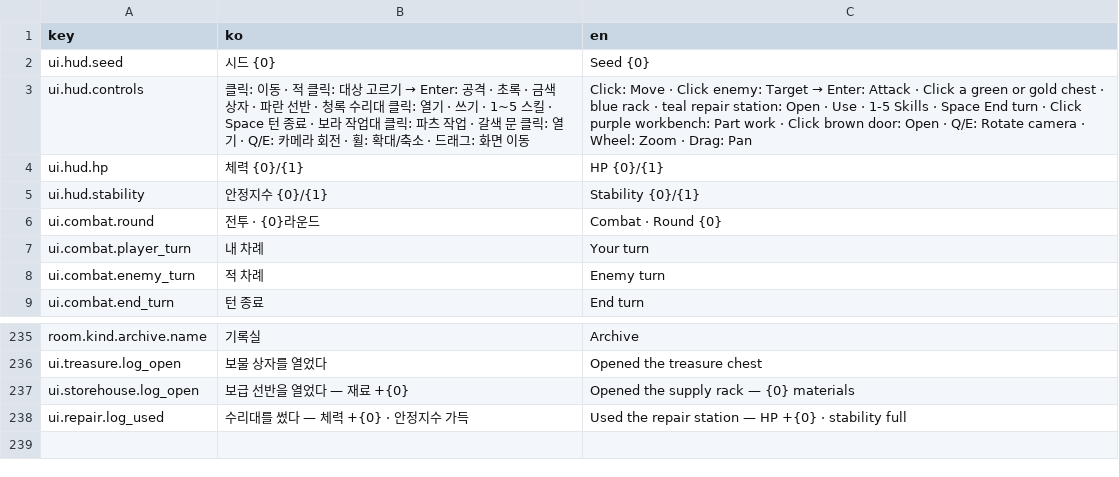
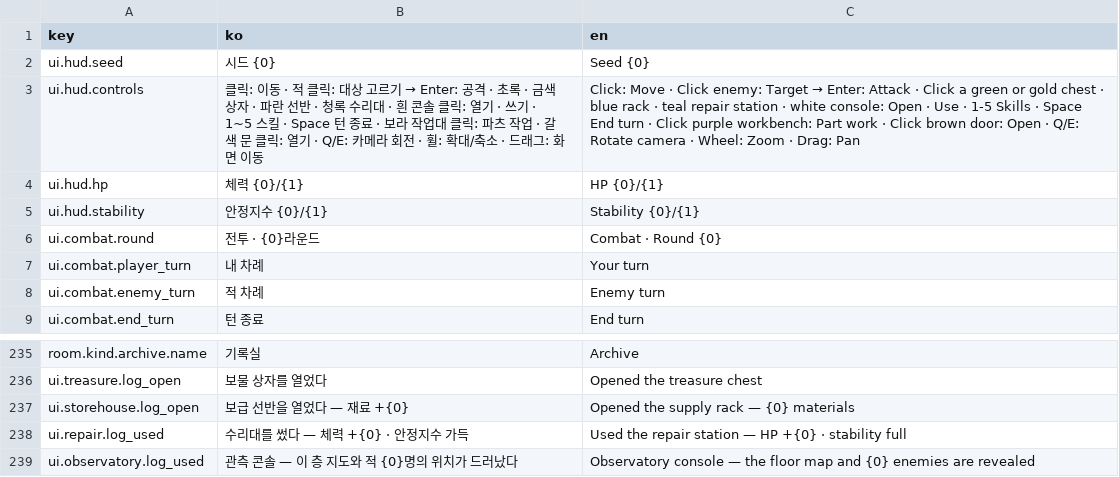
Before and after one commit to Shaun1667/GirlsDungeon, a CSV file: GirlsDungeon/Assets/_Game/Resources/Text/text_table.csv, drawn as a sheet; only a part is shown, gaps mark what is left out.

```diff
--- a/GirlsDungeon/Assets/_Game/Resources/Text/text_table.csv
+++ b/GirlsDungeon/Assets/_Game/Resources/Text/text_table.csv
@@ -2,3 +2,3 @@ key,ko,en
 ui.hud.seed,시드 {0},Seed {0}
-ui.hud.controls,클릭: 이동 · 적 클릭: 대상 고르기 → Enter: 공격 · 초록 · 금색 상자 · 파란 선반 · 청록 수리대 클릭: 열기 · 쓰기 · 1~5 스킬 · Space 턴 종료 · 보라 작업대 클릭: 파츠 작업 · 갈색 문 클릭: 열기 · Q/E: 카메라 회전 · 휠: 확대/축소 · 드래그: 화면 이동,Click: Move · Click enemy: Target → Enter: Attack · Click a green or gold chest · blue rack · teal repair station: Open · Use · 1-5 Skills · Space End turn · Click purple workbench: Part work · Click brown door: Open · Q/E: Rotate camera · Wheel: Zoom · Drag: Pan
+ui.hud.controls,클릭: 이동 · 적 클릭: 대상 고르기 → Enter: 공격 · 초록 · 금색 상자 · 파란 선반 · 청록 수리대 · 흰 콘솔 클릭: 열기 · 쓰기 · 1~5 스킬 · Space 턴 종료 · 보라 작업대 클릭: 파츠 작업 · 갈색 문 클릭: 열기 · Q/E: 카메라 회전 · 휠: 확대/축소 · 드래그: 화면 이동,Click: Move · Click enemy: Target → Enter: Attack · Click a green or gold chest · blue rack · teal repair station · white console: Open · Use · 1-5 Skills · Space End turn · Click purple workbench: Part work · Click brown door: Open · Q/E: Rotate camera · Wheel: Zoom · Drag: Pan
 ui.hud.hp,체력 {0}/{1},HP {0}/{1}
@@ -282 +282,2 @@ ui.storehouse.log_open,보급 선반을 열었다 — 재료 +{0},Opened the sup
 ui.repair.log_used,수리대를 썼다 — 체력 +{0} · 안정지수 가득,Used the repair station — HP +{0} · stability full
+ui.observatory.log_used,관측 콘솔 — 이 층 지도와 적 {0}명의 위치가 드러났다,Observatory console — the floor map and {0} enemies are revealed
```
Also changed, not shown: 26 other files.
